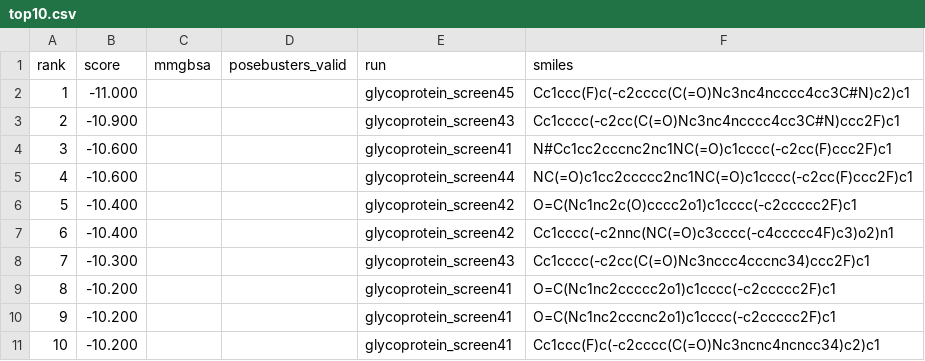
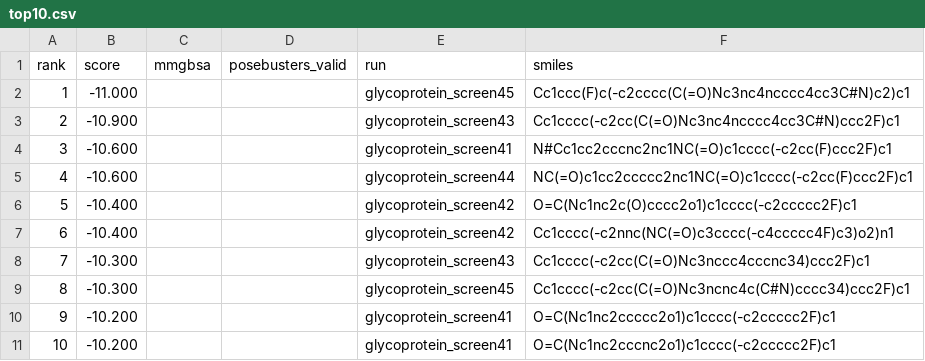
Before and after one commit to rafwiewiora/ebolathon, a CSV file: runs/top10.csv, drawn as a sheet.

```diff
--- a/runs/top10.csv
+++ b/runs/top10.csv
@@ -8,4 +8,4 @@ rank,score,mmgbsa,posebusters_valid,run,smiles
 7,-10.300,,,glycoprotein_screen43,Cc1cccc(-c2cc(C(=O)Nc3nccc4cccnc34)ccc2F)c1
-8,-10.200,,,glycoprotein_screen41,O=C(Nc1nc2ccccc2o1)c1cccc(-c2ccccc2F)c1
-9,-10.200,,,glycoprotein_screen41,O=C(Nc1nc2cccnc2o1)c1cccc(-c2ccccc2F)c1
-10,-10.200,,,glycoprotein_screen41,Cc1ccc(F)c(-c2cccc(C(=O)Nc3ncnc4ncncc34)c2)c1
+8,-10.300,,,glycoprotein_screen45,Cc1cccc(-c2cc(C(=O)Nc3ncnc4c(C#N)cccc34)ccc2F)c1
+9,-10.200,,,glycoprotein_screen41,O=C(Nc1nc2ccccc2o1)c1cccc(-c2ccccc2F)c1
+10,-10.200,,,glycoprotein_screen41,O=C(Nc1nc2cccnc2o1)c1cccc(-c2ccccc2F)c1
```
Also changed, not shown: runs/glycoprotein_screen45/hits.csv, 3 other files.
